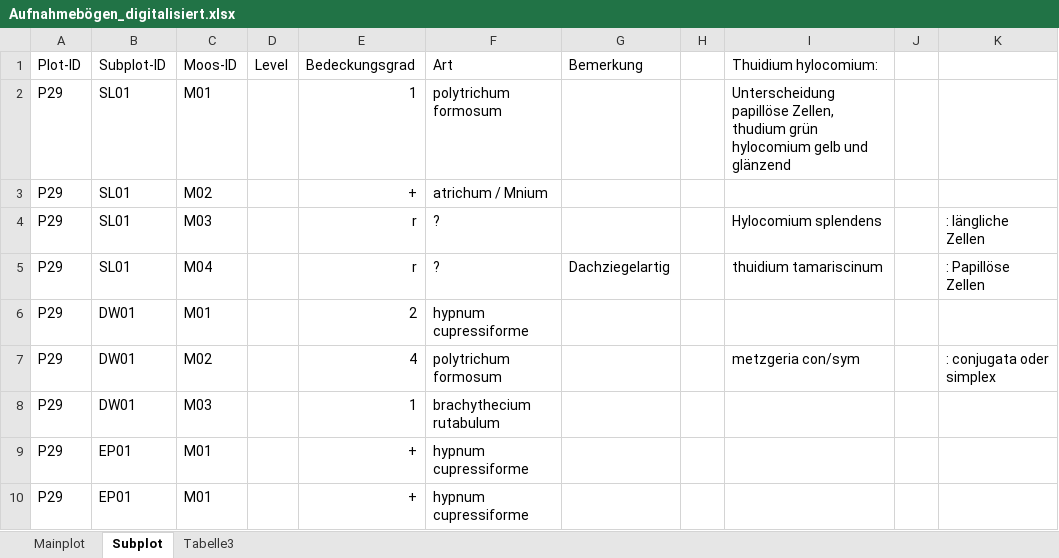
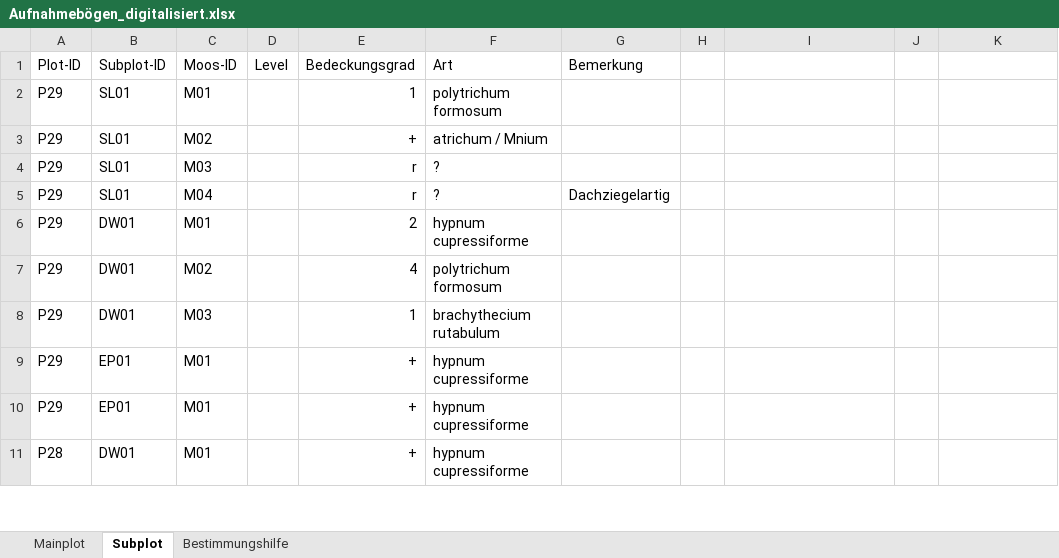
Before and after one commit to GeoMOER-Students-Space/Envimaster-BioGeo, an Excel workbook: Aufnahmebogen/Aufnahmebögen_digitalisiert.xlsx, sheet Subplot, drawn as a sheet; only a part is shown; the shorter side is filled out with more unchanged rows; values as stored, in another font and other column widths than the file's, no borders; the diff names each change by its address in the sheet, - before the commit and + after, or states it on an @@ line.

```diff
--- a/Aufnahmebogen/Aufnahmebögen_digitalisiert.xlsx (sheet Subplot)
+++ b/Aufnahmebogen/Aufnahmebögen_digitalisiert.xlsx (sheet Subplot)
-sheet tab: Tabelle3
+sheet tab: Bestimmungshilfe
-I1: Thuidium hylocomium:
+I1: (empty)
-I2: Unterscheidung papillöse Zellen, thudium grün hylocomium gelb und glänzend
+I2: (empty)
-I4: Hylocomium splendens
+I4: (empty)
-K4: : längliche Zellen
+K4: (empty)
-I5: thuidium tamariscinum
+I5: (empty)
-K5: : Papillöse Zellen
+K5: (empty)
-I7: metzgeria con/sym
+I7: (empty)
-K7: : conjugata oder simplex
+K7: (empty)
```
Also changed, not shown: sheet Bestimmungshilfe.
